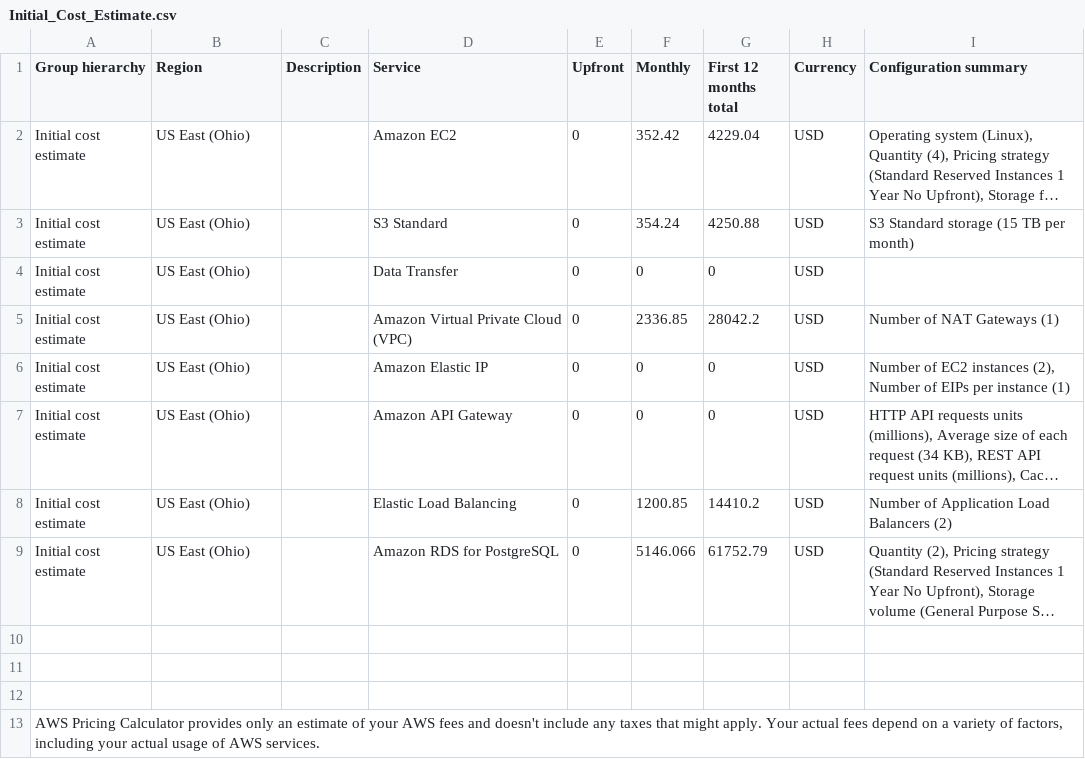
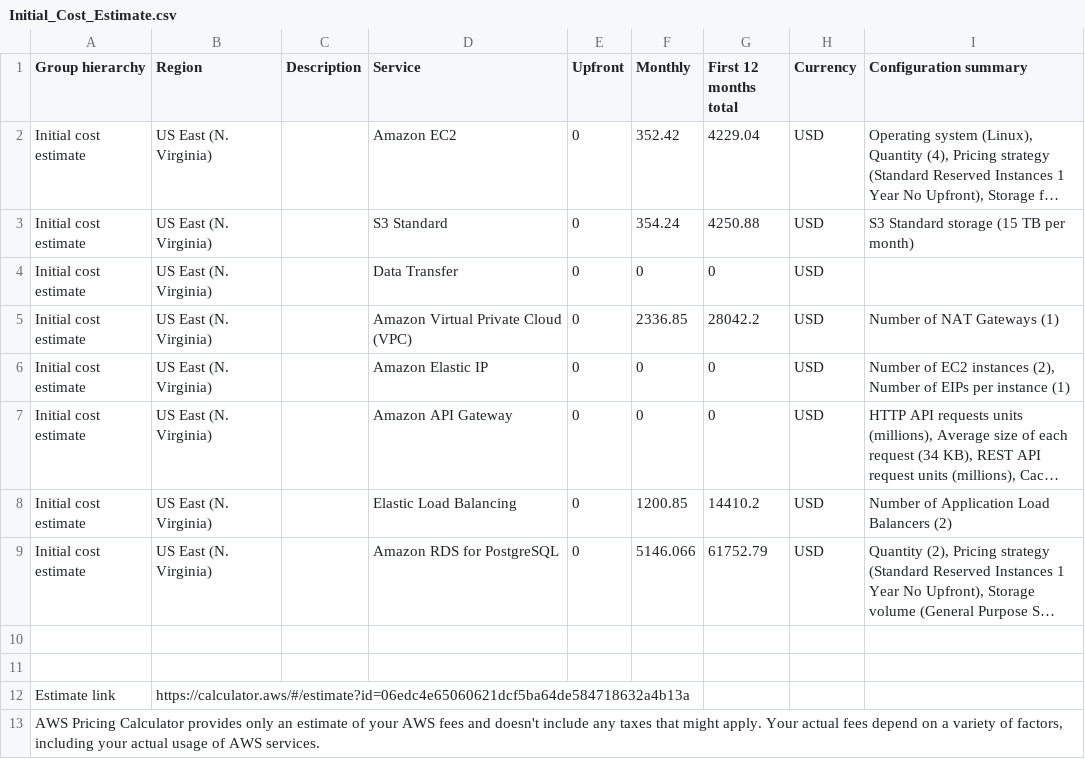
Before and after one commit to saibabug/cand-c2-project, a CSV file: Task2/Initial_Cost_Estimate.csv, drawn as a sheet; long unchanged cells end in …; the diff names each change by its address in the sheet, - before the commit and + after, or states it on an @@ line.

```diff
--- a/Task2/Initial_Cost_Estimate.csv
+++ b/Task2/Initial_Cost_Estimate.csv
-B2:B9 (Region): US East (Ohio)
+B2:B9 (Region): US East (N. Virginia)
-row 12: (empty)
+row 12: Estimate link | https://calculator.aws/#/estimate?id=06edc4e65060621dcf5ba64de584718632a4b13a
```
Also changed, not shown: Task2/Increased_Cost Estimate.csv, Task2/Reduced_Cost_Estimate.csv.
